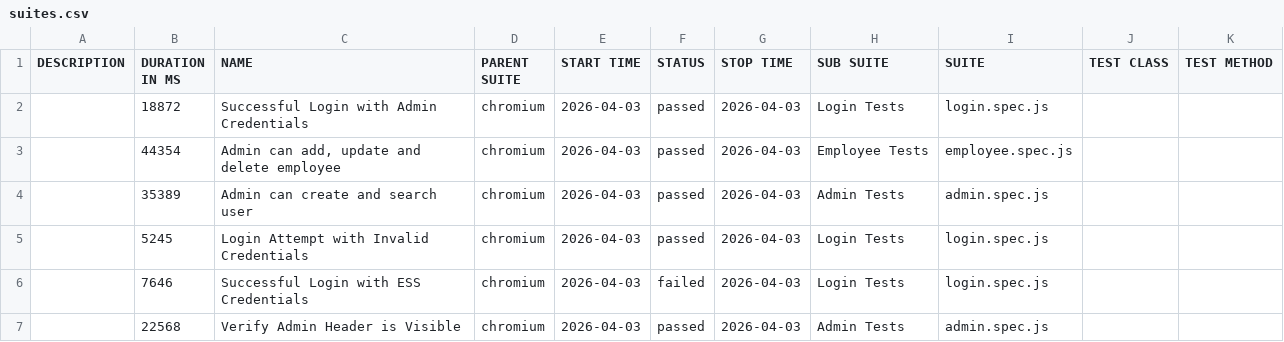
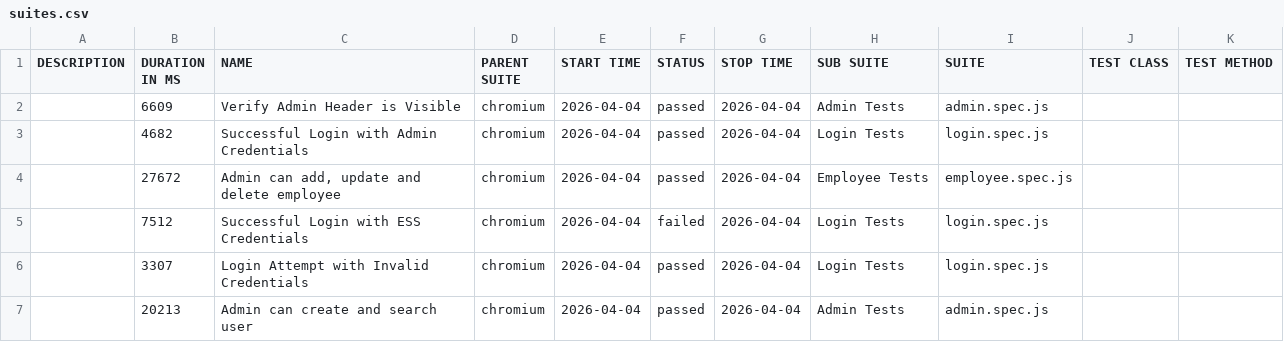
Before and after one commit to fakhrezasusilos/OrangeHRM-Automation-Framework, a CSV file: data/suites.csv, drawn as a sheet.

```diff
--- a/data/suites.csv
+++ b/data/suites.csv
@@ -1,7 +1,7 @@
 "DESCRIPTION","DURATION IN MS","NAME","PARENT SUITE","START TIME","STATUS","STOP TIME","SUB SUITE","SUITE","TEST CLASS","TEST METHOD"
-"","18872","Successful Login with Admin Credentials","chromium","2026-04-03","passed","2026-04-03","Login Tests","login.spec.js","",""
-"","44354","Admin can add, update and delete employee","chromium","2026-04-03","passed","2026-04-03","Employee Tests","employee.spec.js","",""
-"","35389","Admin can create and search user","chromium","2026-04-03","passed","2026-04-03","Admin Tests","admin.spec.js","",""
-"","5245","Login Attempt with Invalid Credentials","chromium","2026-04-03","passed","2026-04-03","Login Tests","login.spec.js","",""
-"","7646","Successful Login with ESS Credentials","chromium","2026-04-03","failed","2026-04-03","Login Tests","login.spec.js","",""
-"","22568","Verify Admin Header is Visible","chromium","2026-04-03","passed","2026-04-03","Admin Tests","admin.spec.js","",""
+"","6609","Verify Admin Header is Visible","chromium","2026-04-04","passed","2026-04-04","Admin Tests","admin.spec.js","",""
+"","4682","Successful Login with Admin Credentials","chromium","2026-04-04","passed","2026-04-04","Login Tests","login.spec.js","",""
+"","27672","Admin can add, update and delete employee","chromium","2026-04-04","passed","2026-04-04","Employee Tests","employee.spec.js","",""
+"","7512","Successful Login with ESS Credentials","chromium","2026-04-04","failed","2026-04-04","Login Tests","login.spec.js","",""
+"","3307","Login Attempt with Invalid Credentials","chromium","2026-04-04","passed","2026-04-04","Login Tests","login.spec.js","",""
+"","20213","Admin can create and search user","chromium","2026-04-04","passed","2026-04-04","Admin Tests","admin.spec.js","",""
```
Also changed, not shown: 59 other files.
